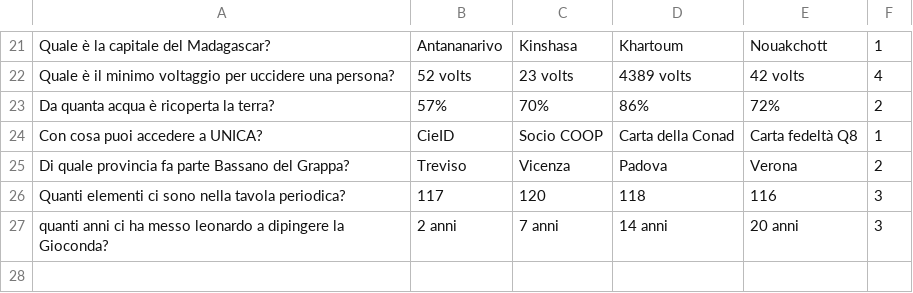
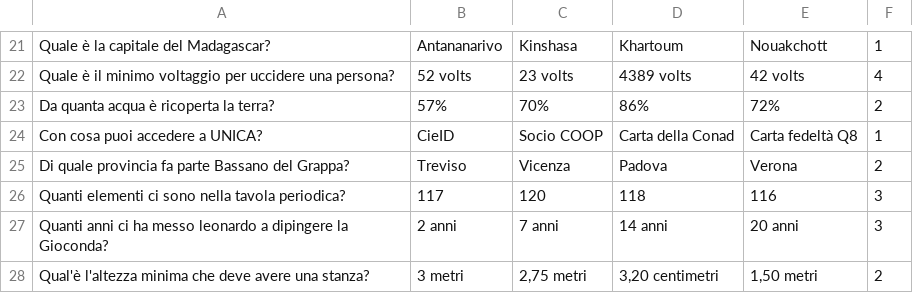
Before and after one commit to vehap24/GestioneQuiz, a CSV file: Domande.csv, drawn as a sheet; only a part is shown, gaps mark what is left out.

Commit message:
1 nuova domanda

```diff
--- a/Domande.csv
+++ b/Domande.csv
@@ -26,2 +26,3 @@ Di quale provincia fa parte Bassano del Grappa?|Treviso|Vicenza|Padova|Verona|2
 Quanti elementi ci sono nella tavola periodica?|117|120|118|116|3
-quanti anni ci ha messo leonardo a dipingere la Gioconda?|2 anni|7 anni|14 anni|20 anni|3
+Quanti anni ci ha messo leonardo a dipingere la Gioconda?|2 anni|7 anni|14 anni|20 anni|3
+Qual'è l'altezza minima che deve avere una stanza?|3 metri|2,75 metri|3,20 centimetri|1,50 metri|2
```
